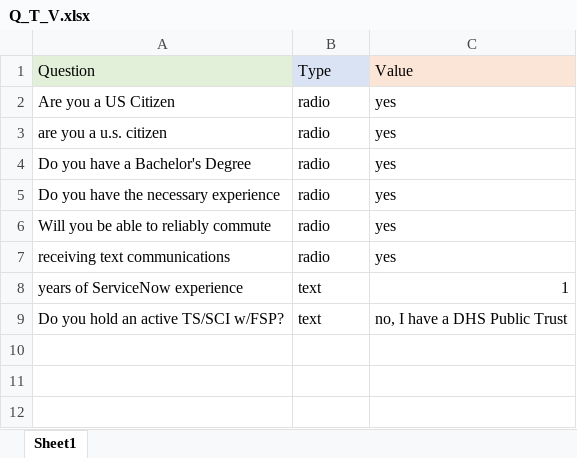
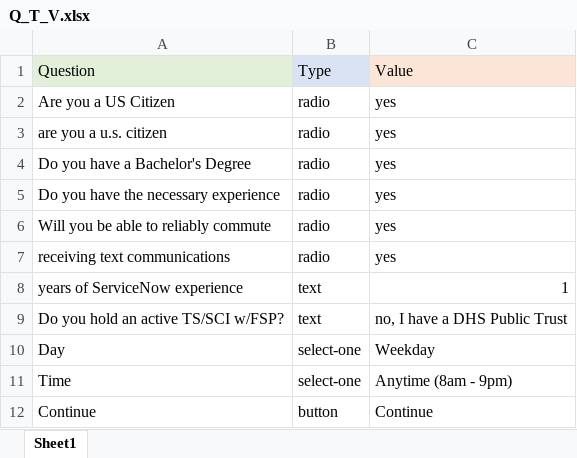
Before and after one commit to RaqibZaman/AutomateJobApplication, an Excel workbook: Q_T_V.xlsx, sheet Sheet1, drawn as a sheet; values as stored, in another font and other column widths than the file's, no borders; the diff names each change by its address in the sheet, - before the commit and + after, or states it on an @@ line.

Commit message:
I was able to read the data from the excel file using pandas (and openxl) to answer some of the form questions. That's good. Streamlining the control flow so that it does everything automatically until it is unable to fill out a form element. i.e. anything other than a label fails. Detect that, stop automation.

```diff
--- a/Q_T_V.xlsx (sheet Sheet1)
+++ b/Q_T_V.xlsx (sheet Sheet1)
+row 10: Day | select-one | Weekday
+row 11: Time | select-one | Anytime (8am - 9pm)
+row 12: Continue | button | Continue
```
Also changed, not shown: 1 other file.
